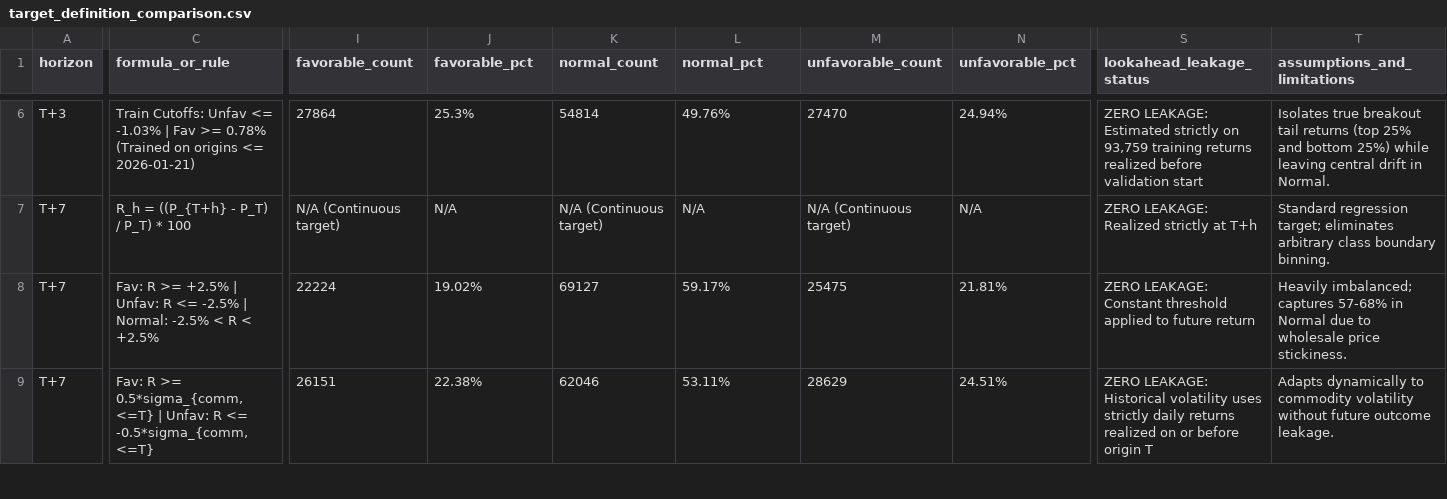
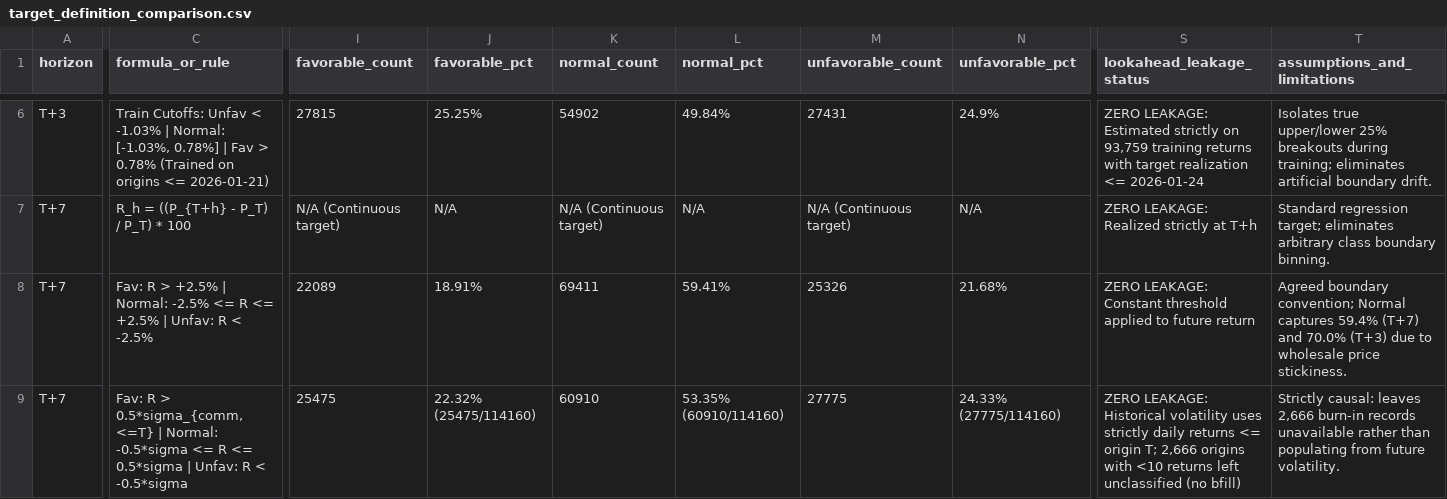
Before and after one commit to ankit-choubey/Mandi_Prediction, a CSV file: backing/phase_02/outputs/target_definition_comparison.csv, drawn as a sheet; only a part is shown, gaps mark what is left out; the diff covers the shown part only; the diff names each change by its address in the sheet, - before the commit and + after, or states it on an @@ line.

```diff
--- a/backing/phase_02/outputs/target_definition_comparison.csv
+++ b/backing/phase_02/outputs/target_definition_comparison.csv
-C6 (formula_or_rule): …Cutoffs: Unfav <= -1.03% | Fav >= 0.78% (Trained…
+C6 (formula_or_rule): …Cutoffs: Unfav < -1.03% | Normal: [-1.03%, 0.78%] | Fav > 0.78% (Trained…
-I6 (favorable_count): 27864
+I6 (favorable_count): 27815
-J6 (favorable_pct): 25.3%
+J6 (favorable_pct): 25.25%
-K6 (normal_count): 54814
+K6 (normal_count): 54902
-L6 (normal_pct): 49.76%
+L6 (normal_pct): 49.84%
-M6 (unfavorable_count): 27470
+M6 (unfavorable_count): 27431
-N6 (unfavorable_pct): 24.94%
+N6 (unfavorable_pct): 24.9%
-S6 (lookahead_leakage_status): …training returns realized before validation start
+S6 (lookahead_leakage_status): …training returns with target realization <= 2026-01-24
-T6 (assumptions_and_limitations): Isolates true breakout tail returns (top 25% and bottom 25%) while leaving central drift in Normal.
+T6 (assumptions_and_limitations): Isolates true upper/lower 25% breakouts during training; eliminates artificial boundary drift.
-C8 (formula_or_rule): Fav: R >= +2.5% | Unfav: R <= -2.5% | Normal: -2.5% < R < +2.5%
+C8 (formula_or_rule): Fav: R > +2.5% | Normal: -2.5% <= R <= +2.5% | Unfav: R < -2.5%
-I8 (favorable_count): 22224
+I8 (favorable_count): 22089
-J8 (favorable_pct): 19.02%
+J8 (favorable_pct): 18.91%
-K8 (normal_count): 69127
+K8 (normal_count): 69411
-L8 (normal_pct): 59.17%
+L8 (normal_pct): 59.41%
-M8 (unfavorable_count): 25475
+M8 (unfavorable_count): 25326
-N8 (unfavorable_pct): 21.81%
+N8 (unfavorable_pct): 21.68%
-T8 (assumptions_and_limitations): Heavily imbalanced; captures 57-68% in Normal due to…
+T8 (assumptions_and_limitations): Agreed boundary convention; Normal captures 59.4% (T+7) and 70.0% (T+3) due to…
-C9 (formula_or_rule): Fav: R >= 0.5*sigma_{comm, <=T} | Unfav: R <= -0.5*sigma_{comm, <=T}
+C9 (formula_or_rule): Fav: R > 0.5*sigma_{comm, <=T} | Normal: -0.5*sigma <= R <= 0.5*sigma | Unfav: R < -0.5*sigma
-I9 (favorable_count): 26151
+I9 (favorable_count): 25475
-J9 (favorable_pct): 22.38%
+J9 (favorable_pct): 22.32% (25475/114160)
-K9 (normal_count): 62046
+K9 (normal_count): 60910
-L9 (normal_pct): 53.11%
+L9 (normal_pct): 53.35% (60910/114160)
-M9 (unfavorable_count): 28629
+M9 (unfavorable_count): 27775
-N9 (unfavorable_pct): 24.51%
+N9 (unfavorable_pct): 24.33% (27775/114160)
-S9 (lookahead_leakage_status): …daily returns realized on or before origin T
+S9 (lookahead_leakage_status): …daily returns <= origin T; 2,666 origins with <10 returns left unclassified (no bfill)
-T9 (assumptions_and_limitations): Adapts dynamically to commodity volatility without future outcome leakage.
+T9 (assumptions_and_limitations): Strictly causal: leaves 2,666 burn-in records unavailable rather than populating from future volatility.
```
Also changed, not shown: 46 edited cells elsewhere in this file, backing/phase_02/outputs/calendar_lag_coverage.csv, backing/phase_02/outputs/canonical_market_mapping.csv, 13 other files.
